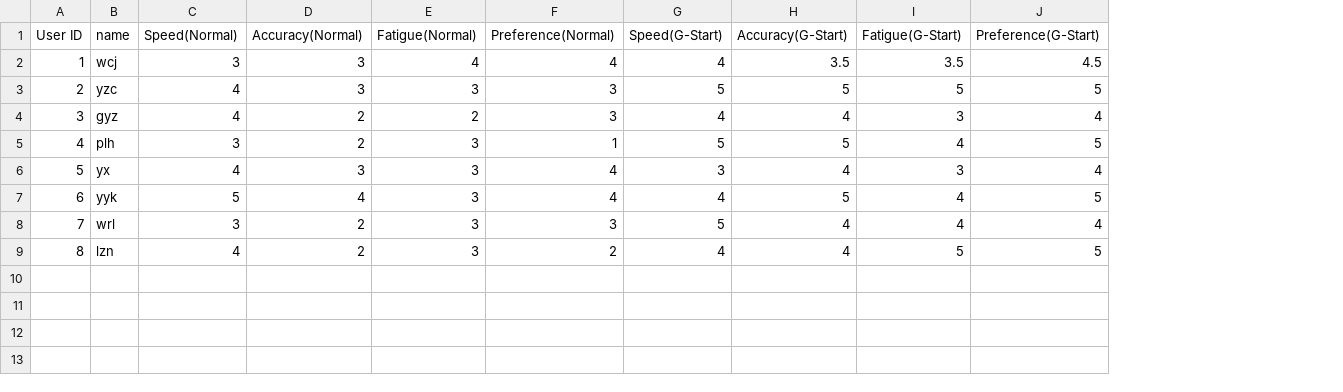
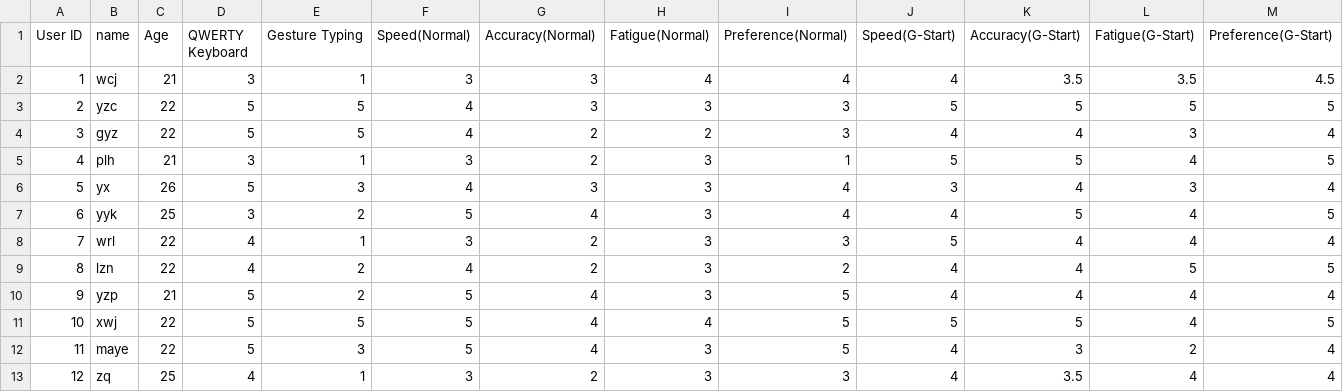
Before and after one commit to coolyangzc/IndirectGestureKeyboard_UserStudy, a CSV file: Study4/questionnaire/Questionnaire_Study2_Data.csv, drawn as a sheet; the diff names each change by its address in the sheet, - before the commit and + after, or states it on an @@ line.

```diff
--- a/Study4/questionnaire/Questionnaire_Study2_Data.csv
+++ b/Study4/questionnaire/Questionnaire_Study2_Data.csv
+column C (Age), rows 2-9: 21 | 22 | 22 | 21 | 26 | 25 | 22 | 22
+column D (QWERTY Keyboard), rows 2-9: 3 | 5 | 5 | 3 | 5 | 3 | 4 | 4
+column E (Gesture Typing), rows 2-9: 1 | 5 | 5 | 1 | 3 | 2 | 1 | 2
+row 10: 9 | yzp | 21 | 5 | 2 | 5 | 4 | 3 | 5 | 4 | 4 | 4 | 4
+row 11: 10 | xwj | 22 | 5 | 5 | 5 | 4 | 4 | 5 | 5 | 5 | 4 | 5
+row 12: 11 | maye | 22 | 5 | 3 | 5 | 4 | 3 | 5 | 4 | 3 | 2 | 4
+row 13: 12 | zq | 25 | 4 | 1 | 3 | 2 | 3 | 3 | 4 | 3.5 | 4 | 4
```
Also changed, not shown: Study4/res/Candidates_Study2.csv, Study4/res/Time_Ratio_Study2.csv, 27 other files.
